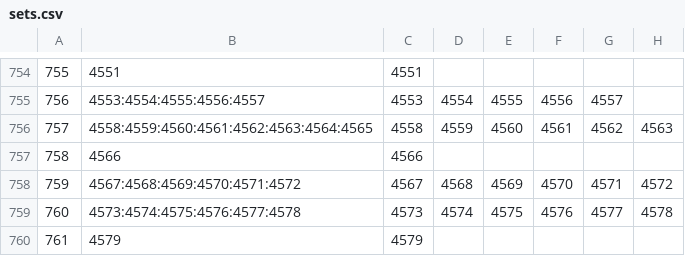
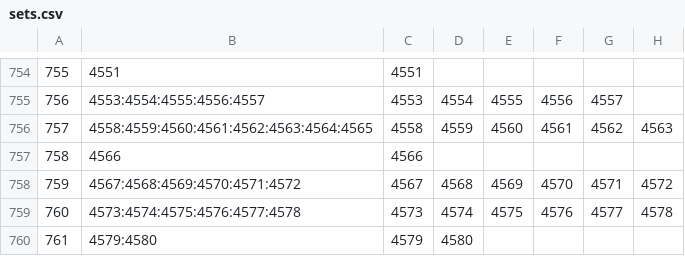
Before and after one commit to alxndr/almost-dead-net, a CSV file: src/data/csv/sets.csv, drawn as a sheet; only a part is shown, gaps mark what is left out; the diff names each change by its address in the sheet, - before the commit and + after, or states it on an @@ line.

```diff
--- a/src/data/csv/sets.csv
+++ b/src/data/csv/sets.csv
-B760: 4579
+B760: 4579:4580
-D760: (empty)
+D760: 4580
```
Also changed, not shown: src/data/csv/songperformances.csv.
